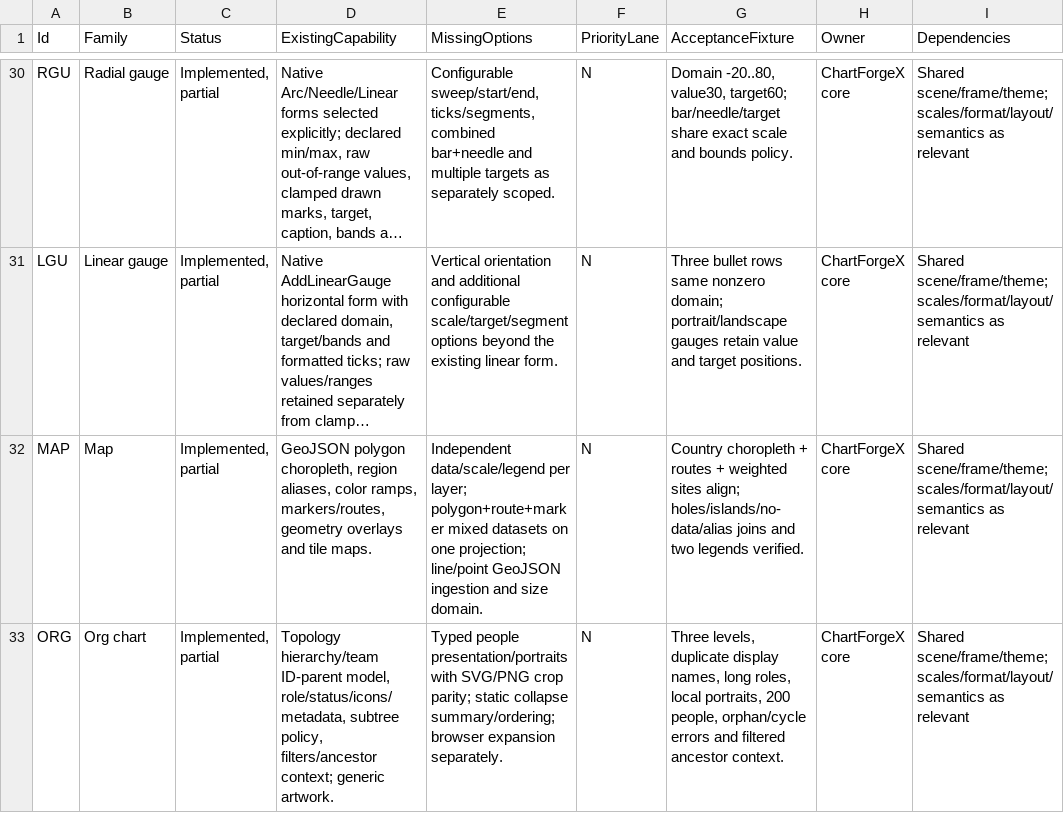
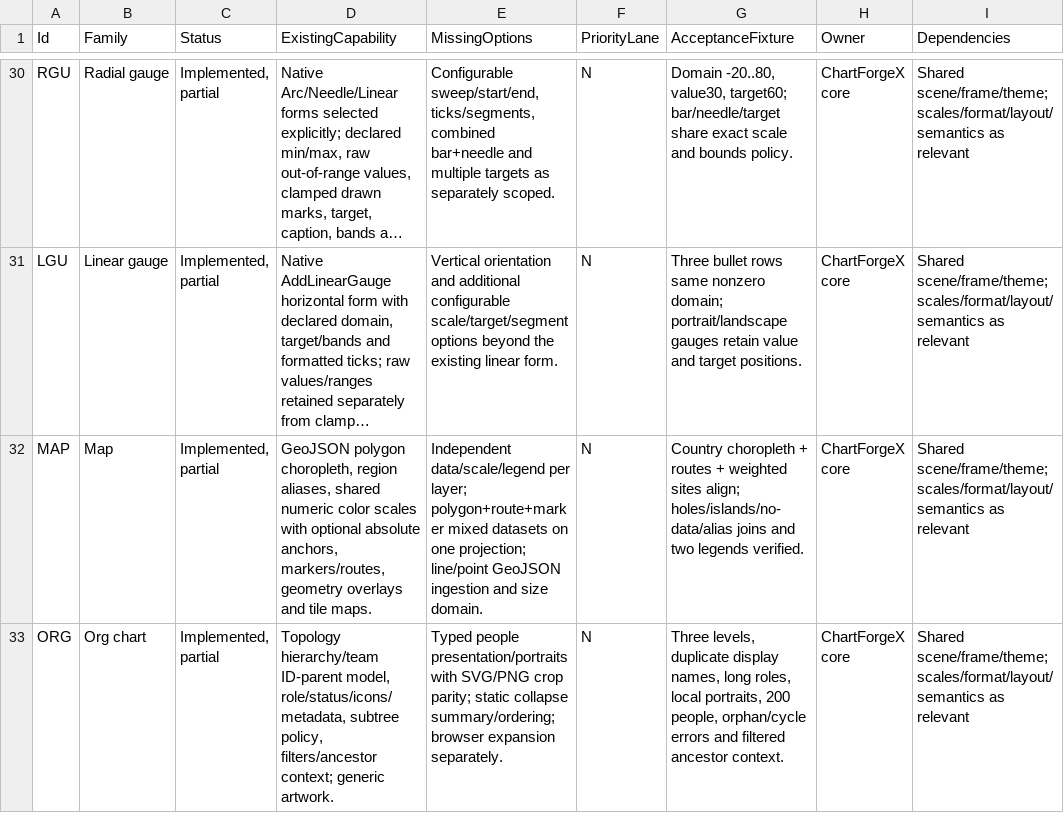
Before and after one commit to EvotecIT/ChartForgeX, a CSV file: docs/v2/chart-capabilities.csv, drawn as a sheet; only a part is shown, gaps mark what is left out; long unchanged cells end in …; the diff covers the shown part only; the diff names each change by its address in the sheet, - before the commit and + after, or states it on an @@ line.

Commit message:
Render positioned color anchors through native keys and examples

```diff
--- a/docs/v2/chart-capabilities.csv
+++ b/docs/v2/chart-capabilities.csv
-D32 (ExistingCapability): …region aliases, color ramps, markers/routes, geometry…
+D32 (ExistingCapability): …region aliases, shared numeric color scales with optional absolute anchors, markers/routes, geometry…
```
Also changed, not shown: 7 edited cells elsewhere in this file, 11 other files.
